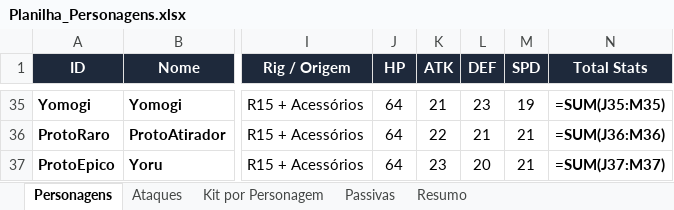
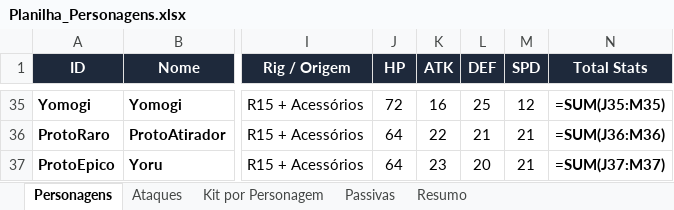
Before and after one commit to celin1221/RobloxProject, an Excel workbook: Planilha_Personagens.xlsx, sheet Personagens, drawn as a sheet; only a part is shown, gaps mark what is left out; values as stored, in another font and other column widths than the file's, no borders; formulas without a stored value are shown as written; the diff covers the shown part only; the diff names each change by its address in the sheet, - before the commit and + after, or states it on an @@ line.

```diff
--- a/Planilha_Personagens.xlsx (sheet Personagens)
+++ b/Planilha_Personagens.xlsx (sheet Personagens)
-J35 (HP): 64
+J35 (HP): 72
-K35 (ATK): 21
+K35 (ATK): 16
-L35 (DEF): 23
+L35 (DEF): 25
-M35 (SPD): 19
+M35 (SPD): 12
```
Also changed, not shown: 124 edited cells elsewhere in this sheet, Blender/Planilha_Personagens.xlsx, 19 other files.
